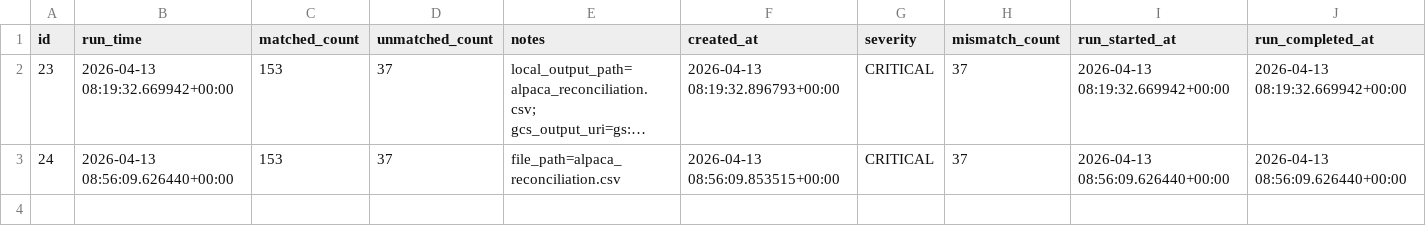
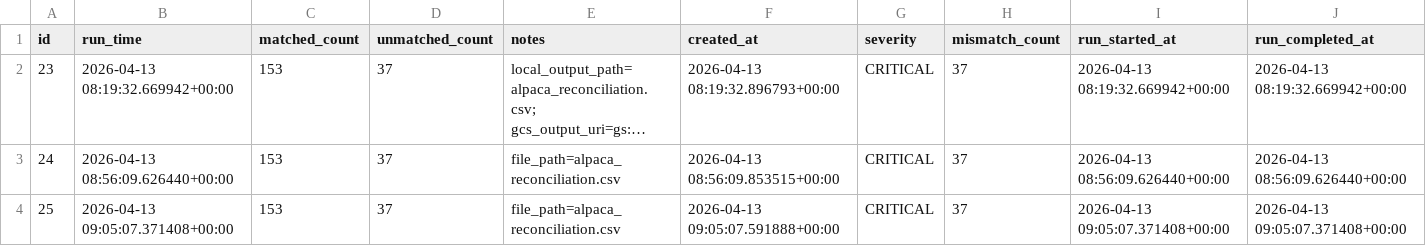
Before and after one commit to heartsblanks/alpaca-trade-logs, a CSV file: daily_exports/2026-04-13/db/reconciliation_runs.csv, drawn as a sheet; long unchanged cells end in ….

Commit message:
daily snapshot 2026-04-13

```diff
--- a/daily_exports/2026-04-13/db/reconciliation_runs.csv
+++ b/daily_exports/2026-04-13/db/reconciliation_runs.csv
@@ -3 +3,2 @@ id,run_time,matched_count,unmatched_count,notes,created_at,severity,mismatch_cou
 24,2026-04-13 08:56:09.626440+00:00,153,37,file_path=alpaca_reconciliation.csv,2026-04-13 08:56:09.853515+00:00,CRITICAL,37,2026-04-13 08:56:09.626440+00:00,2026-04-13 08:56:09.626440+00:00
+25,2026-04-13 09:05:07.371408+00:00,153,37,file_path=alpaca_reconciliation.csv,2026-04-13 09:05:07.591888+00:00,CRITICAL,37,2026-04-13 09:05:07.371408+00:00,2026-04-13 09:05:07.371408+00:00
```
